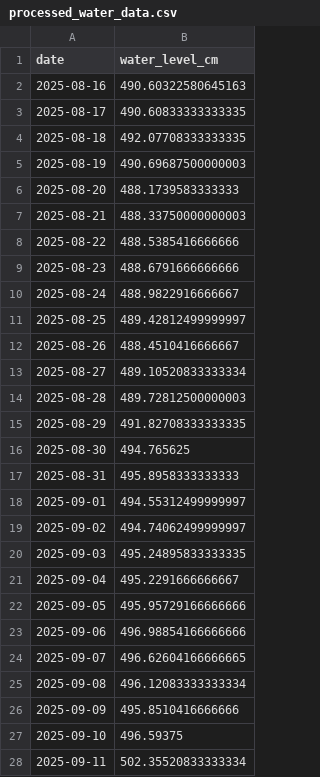
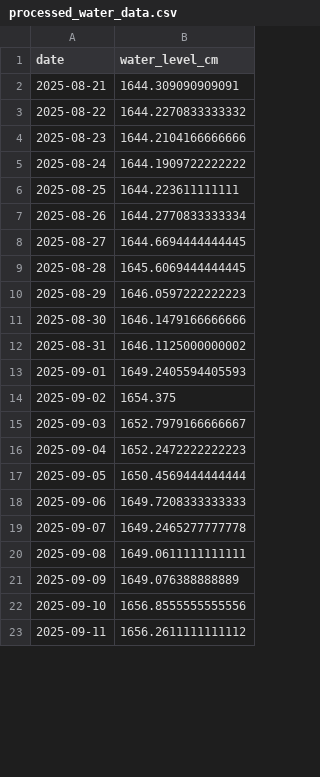
Before and after one commit to javor99/water-level-api, a CSV file: predictions/processed_water_data.csv, drawn as a sheet; only a part is shown; the diff covers the shown part only.

```diff
--- a/predictions/processed_water_data.csv
+++ b/predictions/processed_water_data.csv
@@ -1,28 +1,23 @@
 date,water_level_cm
-2025-08-16,490.60322580645163
-2025-08-17,490.60833333333335
-2025-08-18,492.07708333333335
-2025-08-19,490.69687500000003
-2025-08-20,488.1739583333333
-2025-08-21,488.33750000000003
-2025-08-22,488.5385416666666
-2025-08-23,488.6791666666666
-2025-08-24,488.9822916666667
-2025-08-25,489.42812499999997
-2025-08-26,488.4510416666667
-2025-08-27,489.10520833333334
-2025-08-28,489.72812500000003
-2025-08-29,491.82708333333335
-2025-08-30,494.765625
-2025-08-31,495.8958333333333
-2025-09-01,494.55312499999997
-2025-09-02,494.74062499999997
-2025-09-03,495.24895833333335
-2025-09-04,495.2291666666667
-2025-09-05,495.95729166666666
-2025-09-06,496.98854166666666
-2025-09-07,496.62604166666665
-2025-09-08,496.12083333333334
-2025-09-09,495.8510416666666
-2025-09-10,496.59375
-2025-09-11,502.35520833333334
+2025-08-21,1644.309090909091
+2025-08-22,1644.2270833333332
+2025-08-23,1644.2104166666666
+2025-08-24,1644.1909722222222
+2025-08-25,1644.223611111111
+2025-08-26,1644.2770833333334
+2025-08-27,1644.6694444444445
+2025-08-28,1645.6069444444445
+2025-08-29,1646.0597222222223
+2025-08-30,1646.1479166666666
+2025-08-31,1646.1125000000002
+2025-09-01,1649.2405594405593
+2025-09-02,1654.375
+2025-09-03,1652.7979166666667
+2025-09-04,1652.2472222222223
+2025-09-05,1650.4569444444444
+2025-09-06,1649.7208333333333
+2025-09-07,1649.2465277777778
+2025-09-08,1649.0611111111111
+2025-09-09,1649.076388888889
+2025-09-10,1656.8555555555556
+2025-09-11,1656.2611111111112
```
Also changed, not shown: 5 added rows and 14 edited cells elsewhere in this file, predictions/predictions_70000284_unseen.csv, predictions/predictions_70000597_unseen.csv, 12 other files.
